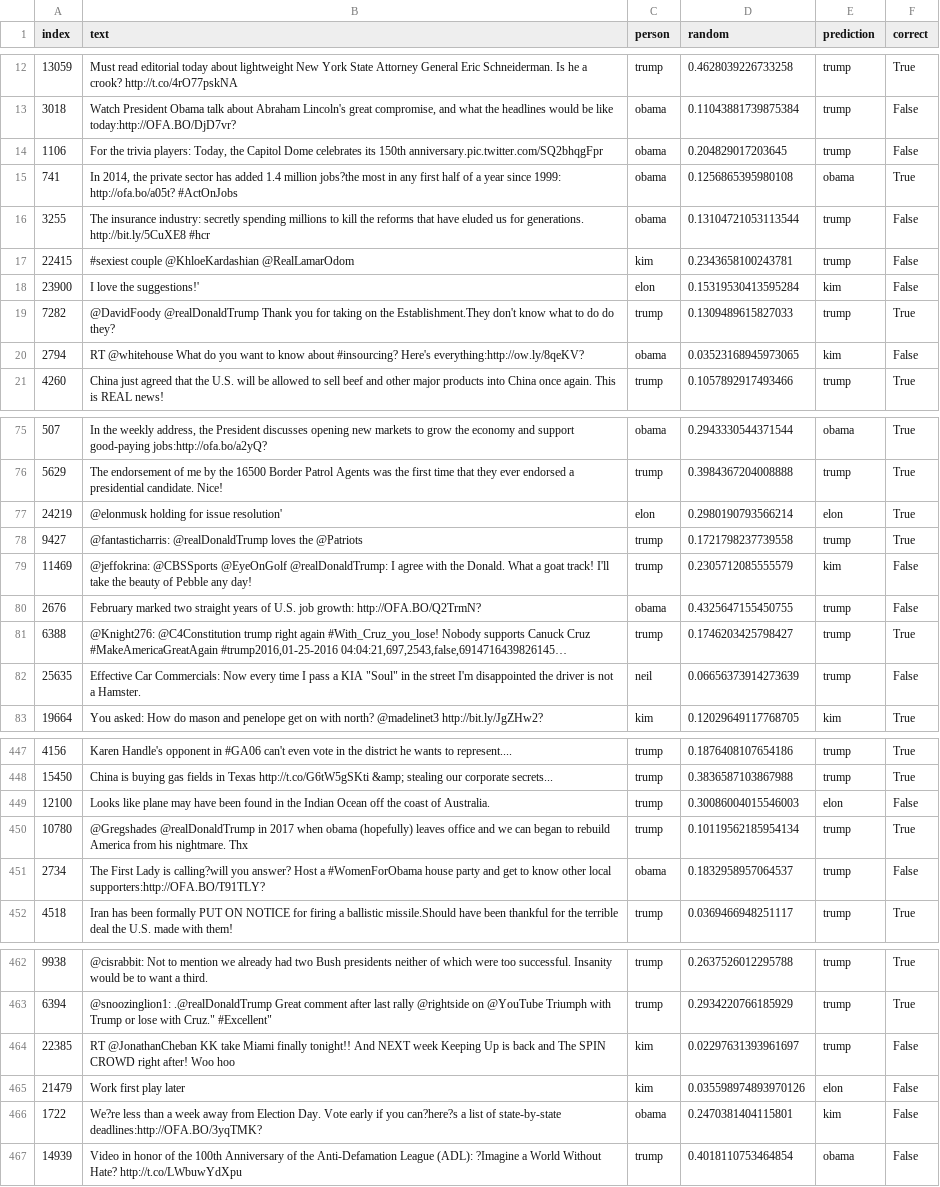
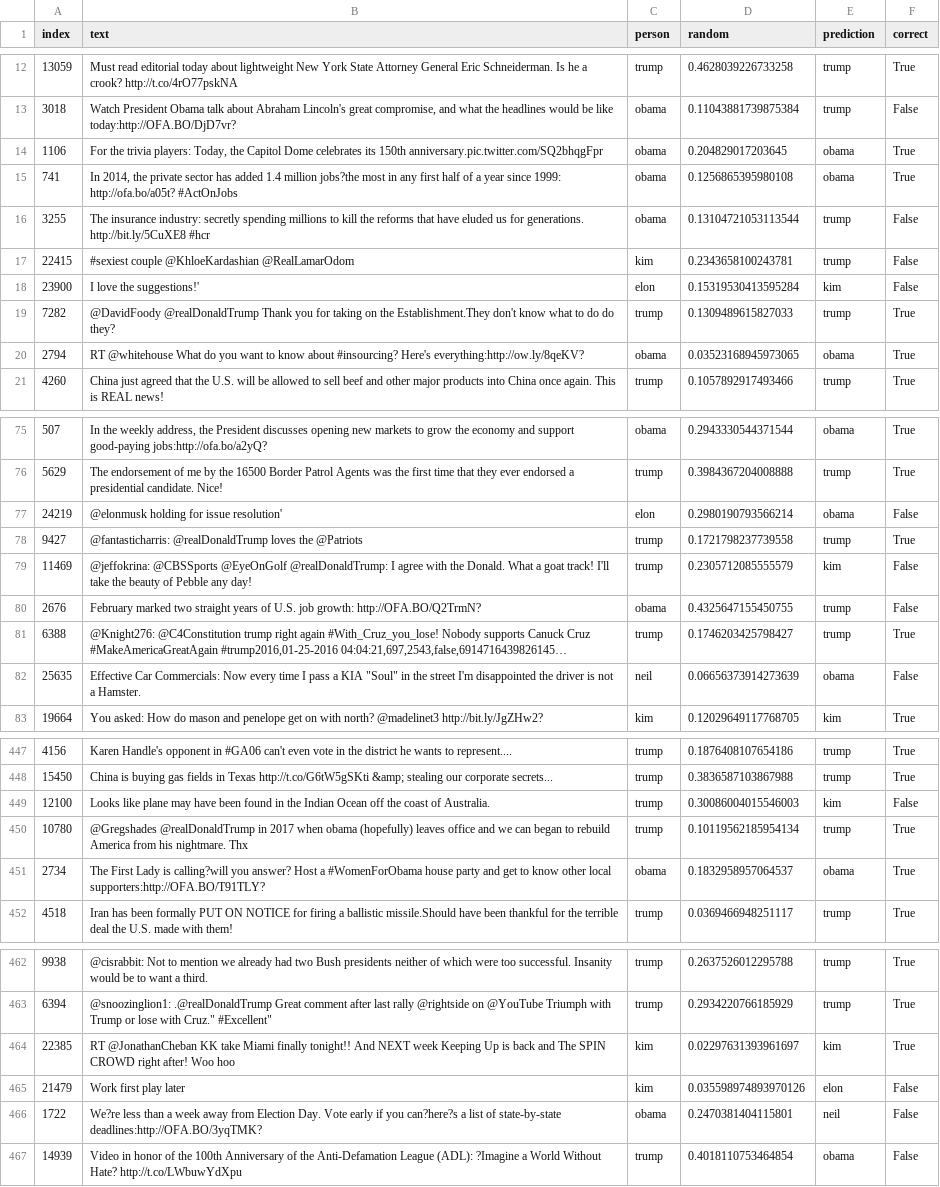
Before and after one commit to NikBostrom/chameleon-mouth, a CSV file: analysis/predictions_with_validation.csv, drawn as a sheet; only a part is shown, gaps mark what is left out; long unchanged cells end in …; the diff covers the shown part only; the diff names each change by its address in the sheet, - before the commit and + after, or states it on an @@ line.

```diff
--- a/analysis/predictions_with_validation.csv
+++ b/analysis/predictions_with_validation.csv
-E14 (prediction): trump
+E14 (prediction): obama
-F14 (correct): False
+F14 (correct): True
-E20 (prediction): kim
+E20 (prediction): obama
-F20 (correct): False
+F20 (correct): True
-E77 (prediction): elon
+E77 (prediction): obama
-F77 (correct): True
+F77 (correct): False
-E82 (prediction): trump
+E82 (prediction): obama
-E449 (prediction): elon
+E449 (prediction): kim
-E451 (prediction): trump
+E451 (prediction): obama
-F451 (correct): False
+F451 (correct): True
-E464 (prediction): trump
+E464 (prediction): kim
-F464 (correct): False
+F464 (correct): True
-E466 (prediction): kim
+E466 (prediction): neil
```
Also changed, not shown: 72 edited cells elsewhere in this file, 2 other files.
